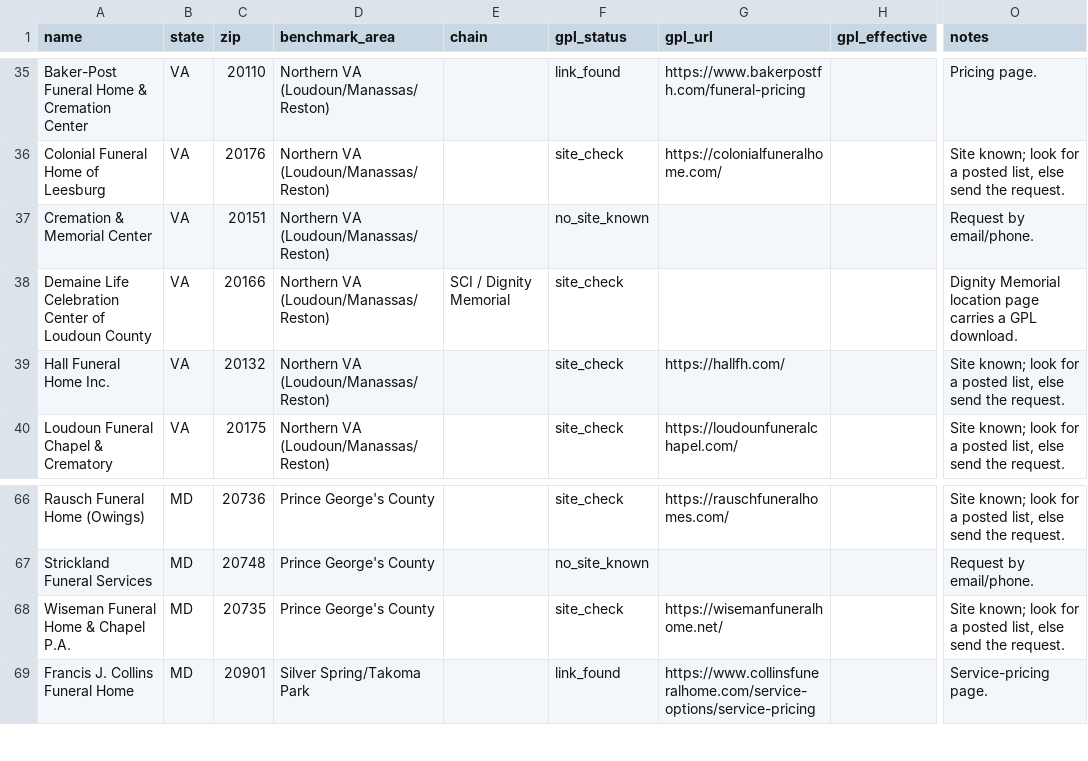
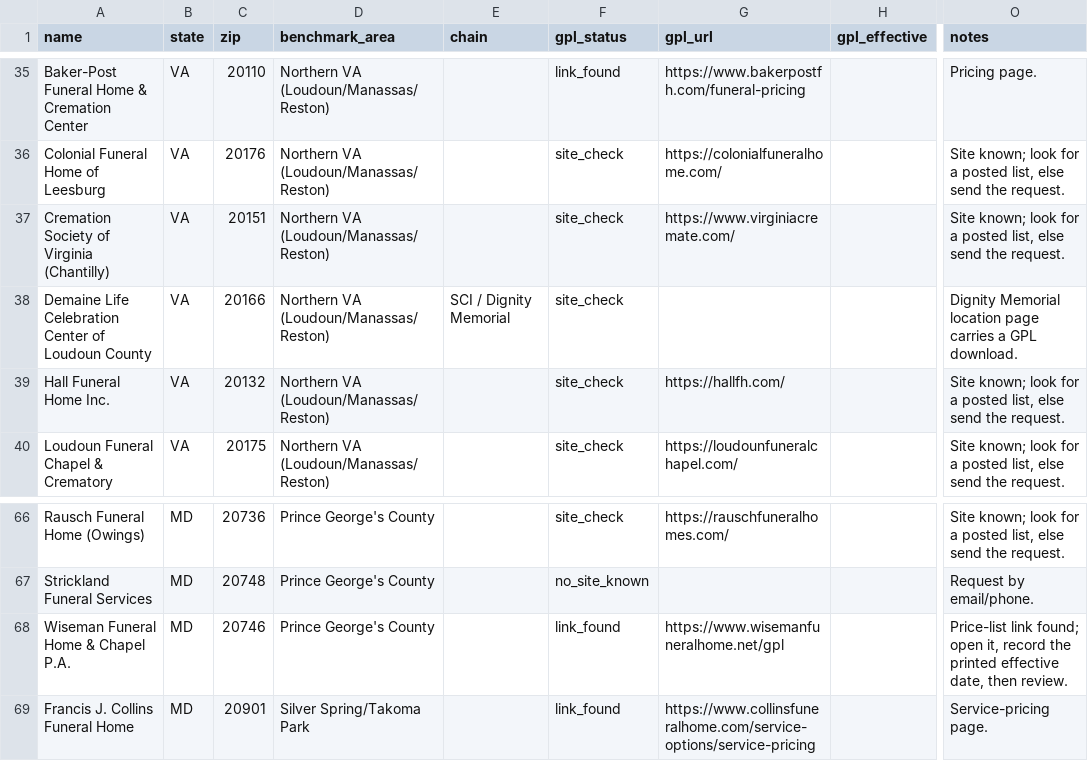
Before and after one commit to PolicyTrackerAI-tech/walkbeside, a CSV file: supabase/seed/dmv-tracker.csv, drawn as a sheet; only a part is shown, gaps mark what is left out; the diff covers the shown part only; the diff names each change by its address in the sheet, - before the commit and + after, or states it on an @@ line.

```diff
--- a/supabase/seed/dmv-tracker.csv
+++ b/supabase/seed/dmv-tracker.csv
-A37 (name): Cremation & Memorial Center
+A37 (name): Cremation Society of Virginia (Chantilly)
-F37 (gpl_status): no_site_known
+F37 (gpl_status): site_check
-G37 (gpl_url): (empty)
+G37 (gpl_url): https://www.virginiacremate.com/
-O37 (notes): Request by email/phone.
+O37 (notes): Site known; look for a posted list, else send the request.
-C68 (zip): 20735
+C68 (zip): 20746
-F68 (gpl_status): site_check
+F68 (gpl_status): link_found
-G68 (gpl_url): https://wisemanfuneralhome.net/
+G68 (gpl_url): https://www.wisemanfuneralhome.net/gpl
-O68 (notes): Site known; look for a posted list, else send the request.
+O68 (notes): Price-list link found; open it, record the printed effective date, then review.
```
Also changed, not shown: 22 added rows and 4 edited cells elsewhere in this file, 5 other files.
